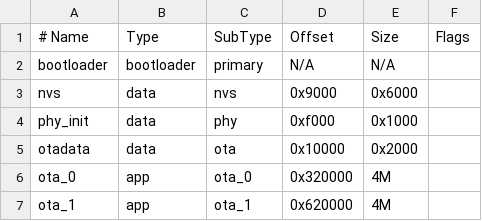
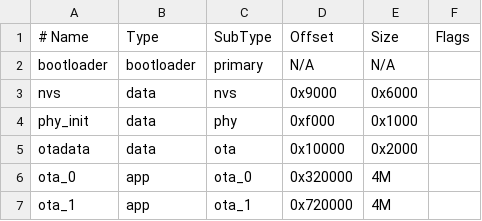
Before and after one commit to eamars/OpenWeaponMountComputerFirmware, a CSV file: partitions.csv, drawn as a sheet.

```diff
--- a/partitions.csv
+++ b/partitions.csv
@@ -6,2 +6,2 @@ otadata,        data,       ota,        0x10000,    0x2000,
 ota_0,          app,        ota_0,      0x320000,   4M,
-ota_1,          app,        ota_1,      0x620000,   4M,
+ota_1,          app,        ota_1,      0x720000,   4M,
```
Also changed, not shown: 13 other files.
